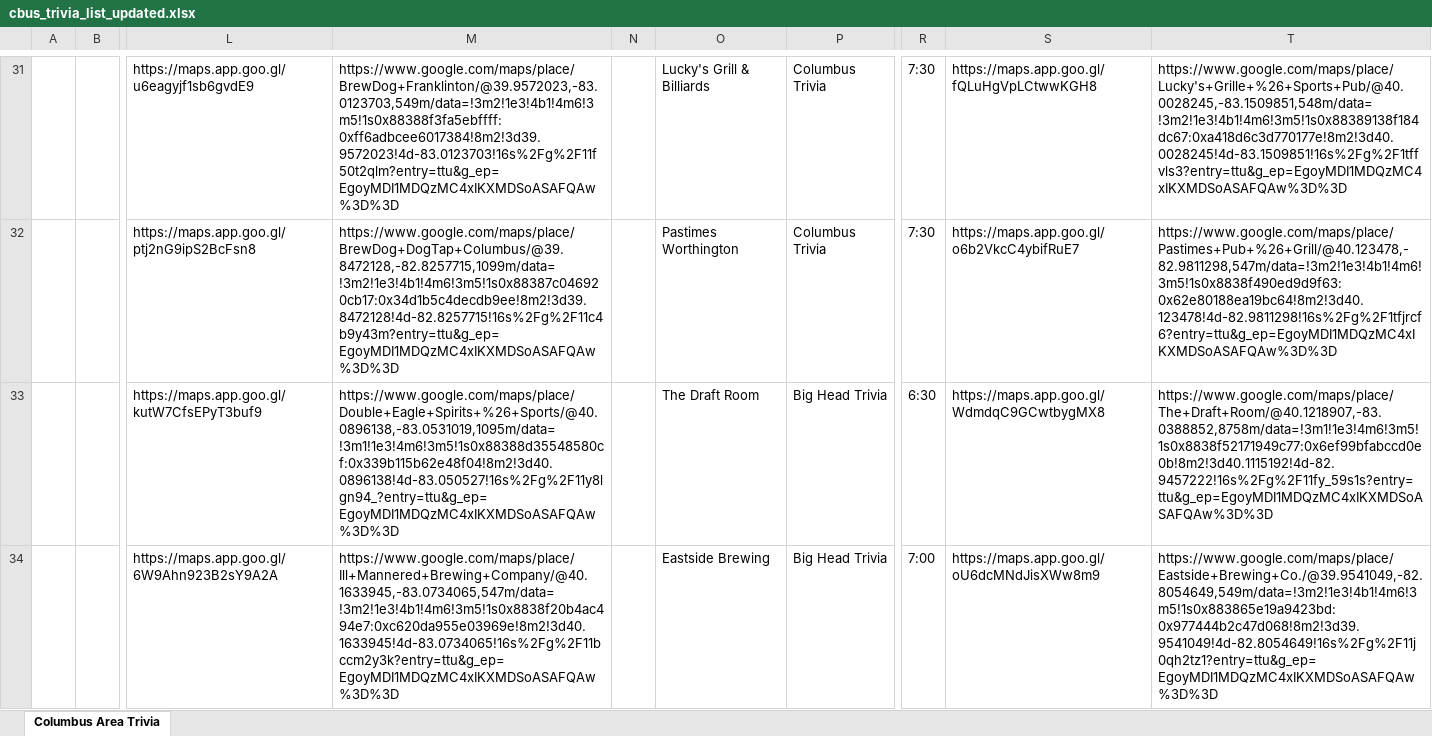
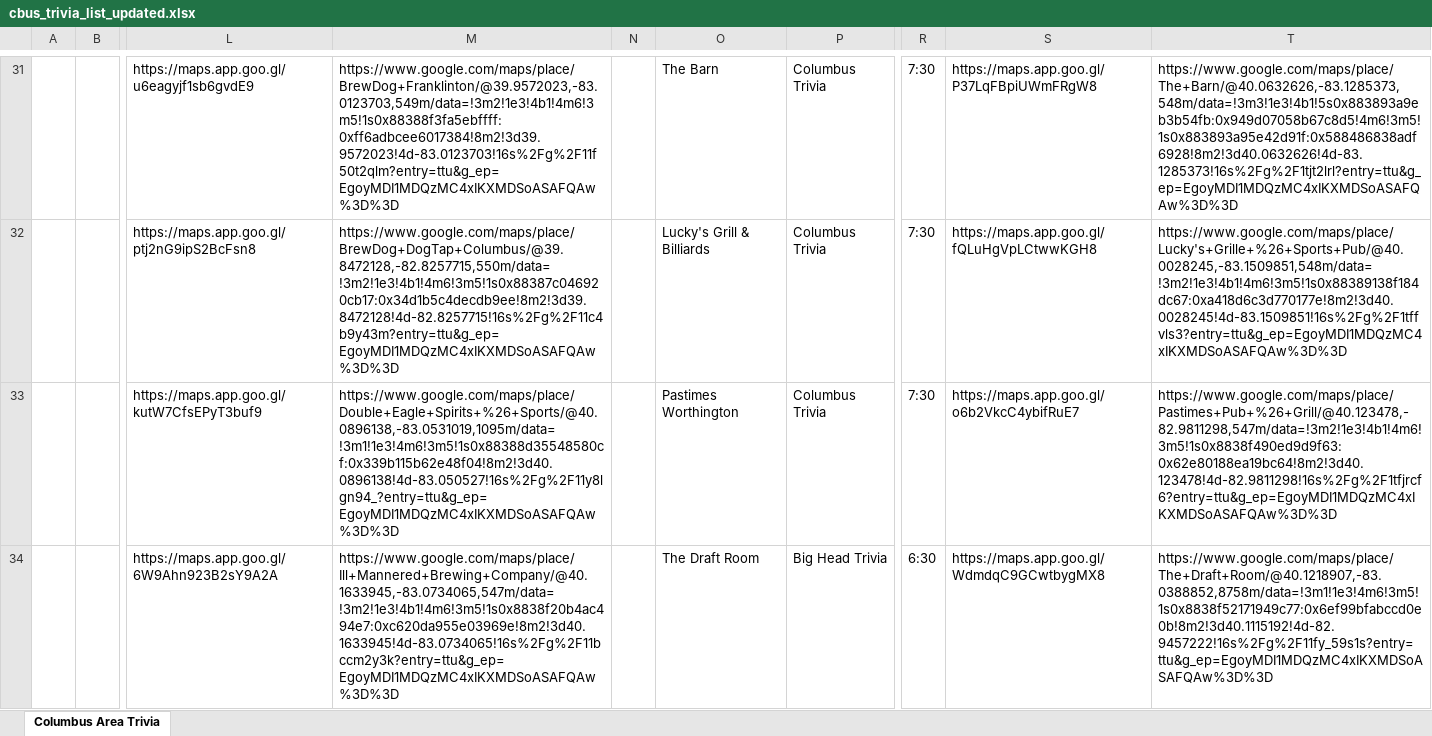
Before and after one commit to kmahaseth1/cbus-trivia-map, an Excel workbook: data/cbus_trivia_list_updated.xlsx, sheet Columbus Area Trivia, drawn as a sheet; only a part is shown, gaps mark what is left out; values as stored, in another font and other column widths than the file's, no cell formats; the diff covers the shown part only; the diff names each change by its address in the sheet, - before the commit and + after, or states it on an @@ line.

```diff
--- a/data/cbus_trivia_list_updated.xlsx (sheet Columbus Area Trivia)
+++ b/data/cbus_trivia_list_updated.xlsx (sheet Columbus Area Trivia)
-O31: Lucky's Grill & Billiards
+O31: The Barn
-S31: https://maps.app.goo.gl/fQLuHgVpLCtwwKGH8
+S31: https://maps.app.goo.gl/P37LqFBpiUWmFRgW8
-T31: https://www.google.com/maps/place/Lucky's+Grille+%26+Sports+Pub/@40.0028245,-83.1509851,548m/data=!3m2!1e3!4b1!4m6!3m5!1s0x88389138f184dc67:0xa418d6c3d770177e!8m2!3d40.0028245!4d-83.1509851!16s%2Fg%2F1tffvls3?entry=ttu&g_ep=EgoyMDI1MDQzMC4xIKXMDSoASAFQAw%3D%3D
+T31: https://www.google.com/maps/place/The+Barn/@40.0632626,-83.1285373,548m/data=!3m3!1e3!4b1!5s0x883893a9eb3b54fb:0x949d07058b67c8d5!4m6!3m5!1s0x883893a95e42d91f:0x588486838adf6928!8m2!3d40.0632626!4d-83.1285373!16s%2Fg%2F1tjt2lrl?entry=ttu&g_ep=EgoyMDI1MDQzMC4xIKXMDSoASAFQAw%3D%3D
-M32: https://www.google.com/maps/place/BrewDog+DogTap+Columbus/@39.8472128,-82.8257715,1099m/data=!3m2!1e3!4b1!4m6!3m5!1s0x88387c046920cb17:0x34d1b5c4decdb9ee!8m2!3d39.8472128!4d-82.8257715!16s%2Fg%2F11c4b9y43m?entry=ttu&g_ep=EgoyMDI1MDQzMC4xIKXMDSoASAFQAw%3D%3D
+M32: https://www.google.com/maps/place/BrewDog+DogTap+Columbus/@39.8472128,-82.8257715,550m/data=!3m2!1e3!4b1!4m6!3m5!1s0x88387c046920cb17:0x34d1b5c4decdb9ee!8m2!3d39.8472128!4d-82.8257715!16s%2Fg%2F11c4b9y43m?entry=ttu&g_ep=EgoyMDI1MDQzMC4xIKXMDSoASAFQAw%3D%3D
-O32: Pastimes Worthington
+O32: Lucky's Grill & Billiards
-S32: https://maps.app.goo.gl/o6b2VkcC4ybifRuE7
+S32: https://maps.app.goo.gl/fQLuHgVpLCtwwKGH8
-T32: https://www.google.com/maps/place/Pastimes+Pub+%26+Grill/@40.123478,-82.9811298,547m/data=!3m2!1e3!4b1!4m6!3m5!1s0x8838f490ed9d9f63:0x62e80188ea19bc64!8m2!3d40.123478!4d-82.9811298!16s%2Fg%2F1tfjrcf6?entry=ttu&g_ep=EgoyMDI1MDQzMC4xIKXMDSoASAFQAw%3D%3D
+T32: https://www.google.com/maps/place/Lucky's+Grille+%26+Sports+Pub/@40.0028245,-83.1509851,548m/data=!3m2!1e3!4b1!4m6!3m5!1s0x88389138f184dc67:0xa418d6c3d770177e!8m2!3d40.0028245!4d-83.1509851!16s%2Fg%2F1tffvls3?entry=ttu&g_ep=EgoyMDI1MDQzMC4xIKXMDSoASAFQAw%3D%3D
-O33: The Draft Room
+O33: Pastimes Worthington
-P33: Big Head Trivia
+P33: Columbus Trivia
-R33: 6:30
+R33: 7:30
-S33: https://maps.app.goo.gl/WdmdqC9GCwtbygMX8
+S33: https://maps.app.goo.gl/o6b2VkcC4ybifRuE7
-T33: https://www.google.com/maps/place/The+Draft+Room/@40.1218907,-83.0388852,8758m/data=!3m1!1e3!4m6!3m5!1s0x8838f52171949c77:0x6ef99bfabccd0e0b!8m2!3d40.1115192!4d-82.9457222!16s%2Fg%2F11fy_59s1s?entry=ttu&g_ep=EgoyMDI1MDQzMC4xIKXMDSoASAFQAw%3D%3D
+T33: https://www.google.com/maps/place/Pastimes+Pub+%26+Grill/@40.123478,-82.9811298,547m/data=!3m2!1e3!4b1!4m6!3m5!1s0x8838f490ed9d9f63:0x62e80188ea19bc64!8m2!3d40.123478!4d-82.9811298!16s%2Fg%2F1tfjrcf6?entry=ttu&g_ep=EgoyMDI1MDQzMC4xIKXMDSoASAFQAw%3D%3D
-O34: Eastside Brewing
+O34: The Draft Room
-R34: 7:00
+R34: 6:30
-S34: https://maps.app.goo.gl/oU6dcMNdJisXWw8m9
+S34: https://maps.app.goo.gl/WdmdqC9GCwtbygMX8
-T34: https://www.google.com/maps/place/Eastside+Brewing+Co./@39.9541049,-82.8054649,549m/data=!3m2!1e3!4b1!4m6!3m5!1s0x883865e19a9423bd:0x977444b2c47d068!8m2!3d39.9541049!4d-82.8054649!16s%2Fg%2F11j0qh2tz1?entry=ttu&g_ep=EgoyMDI1MDQzMC4xIKXMDSoASAFQAw%3D%3D
+T34: https://www.google.com/maps/place/The+Draft+Room/@40.1218907,-83.0388852,8758m/data=!3m1!1e3!4m6!3m5!1s0x8838f52171949c77:0x6ef99bfabccd0e0b!8m2!3d40.1115192!4d-82.9457222!16s%2Fg%2F11fy_59s1s?entry=ttu&g_ep=EgoyMDI1MDQzMC4xIKXMDSoASAFQAw%3D%3D
```
Also changed, not shown: 2 added rows, 1 removed row and 163 edited cells elsewhere in this sheet, cell formats, data/cbus_trivia_list.xlsx, 2 other files.
